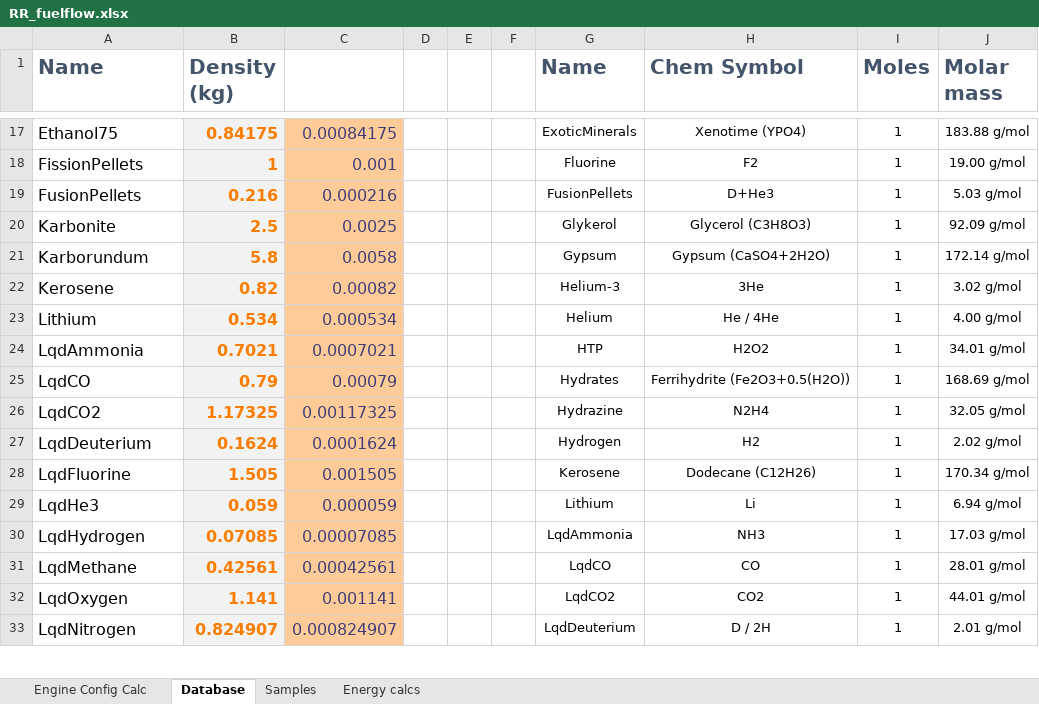
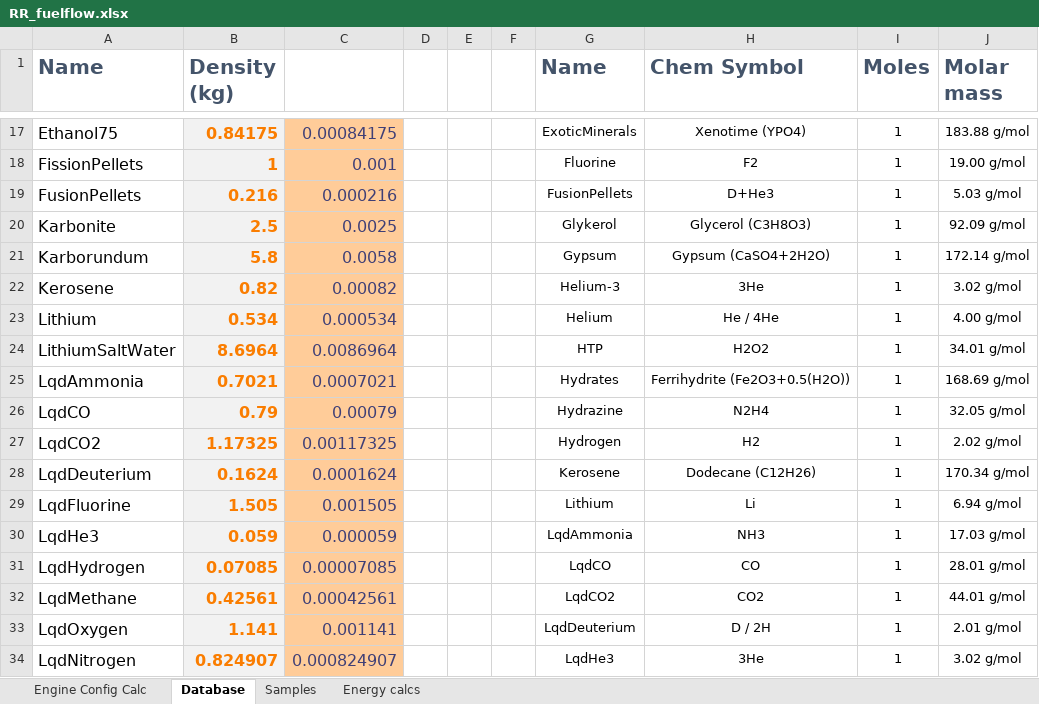
Before and after one commit to JadeOfMaar/RationalResources, an Excel workbook: RR_fuelflow.xlsx, sheet Database, drawn as a sheet; only a part is shown, gaps mark what is left out; values as stored, in another font and other column widths than the file's, no borders; addresses are those after the commit; the diff covers the shown part only; the diff names each change by its address in the sheet, - before the commit and + after, or states it on an @@ line.

```diff
--- a/RR_fuelflow.xlsx (sheet Database)
+++ b/RR_fuelflow.xlsx (sheet Database)
+row 24: LithiumSaltWater | 8.6964 | 0.0086964 |  |  |  | HTP | H2O2 | 1 | 34.01 g/mol
-G25 (Name): HTP
+G25 (Name): Hydrates
-H25 (Chem Symbol): H2O2
+H25 (Chem Symbol): Ferrihydrite (Fe2O3+0.5(H2O))
-J25 (Molar mass): 34.01 g/mol
+J25 (Molar mass): 168.69 g/mol
-G26 (Name): Hydrates
+G26 (Name): Hydrazine
-H26 (Chem Symbol): Ferrihydrite (Fe2O3+0.5(H2O))
+H26 (Chem Symbol): N2H4
-J26 (Molar mass): 168.69 g/mol
+J26 (Molar mass): 32.05 g/mol
-G27 (Name): Hydrazine
+G27 (Name): Hydrogen
-H27 (Chem Symbol): N2H4
+H27 (Chem Symbol): H2
-J27 (Molar mass): 32.05 g/mol
+J27 (Molar mass): 2.02 g/mol
-G28 (Name): Hydrogen
+G28 (Name): Kerosene
-H28 (Chem Symbol): H2
+H28 (Chem Symbol): Dodecane (C12H26)
-J28 (Molar mass): 2.02 g/mol
+J28 (Molar mass): 170.34 g/mol
-G29 (Name): Kerosene
+G29 (Name): Lithium
-H29 (Chem Symbol): Dodecane (C12H26)
+H29 (Chem Symbol): Li
-J29 (Molar mass): 170.34 g/mol
+J29 (Molar mass): 6.94 g/mol
-G30 (Name): Lithium
+G30 (Name): LqdAmmonia
-H30 (Chem Symbol): Li
+H30 (Chem Symbol): NH3
-J30 (Molar mass): 6.94 g/mol
+J30 (Molar mass): 17.03 g/mol
-G31 (Name): LqdAmmonia
+G31 (Name): LqdCO
-H31 (Chem Symbol): NH3
+H31 (Chem Symbol): CO
-J31 (Molar mass): 17.03 g/mol
+J31 (Molar mass): 28.01 g/mol
-G32 (Name): LqdCO
+G32 (Name): LqdCO2
-H32 (Chem Symbol): CO
+H32 (Chem Symbol): CO2
-J32 (Molar mass): 28.01 g/mol
+J32 (Molar mass): 44.01 g/mol
-G33 (Name): LqdCO2
+G33 (Name): LqdDeuterium
-H33 (Chem Symbol): CO2
+H33 (Chem Symbol): D / 2H
-J33 (Molar mass): 44.01 g/mol
+J33 (Molar mass): 2.01 g/mol
-G34 (Name): LqdDeuterium
+G34 (Name): LqdHe3
-H34 (Chem Symbol): D / 2H
+H34 (Chem Symbol): 3He
-J34 (Molar mass): 2.01 g/mol
+J34 (Molar mass): 3.02 g/mol
```
Also changed, not shown: 2 added rows, 3 removed rows, 69 edited cells and cell formats elsewhere in this sheet, sheet Engine Config Calc, formulas that keep their value, RR_ISRU.xlsx.
